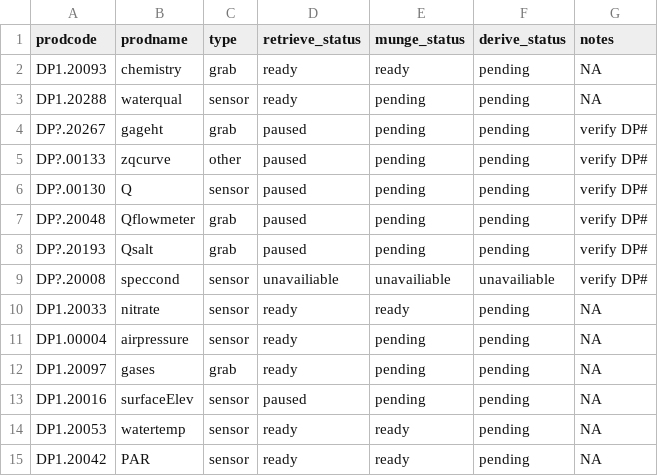
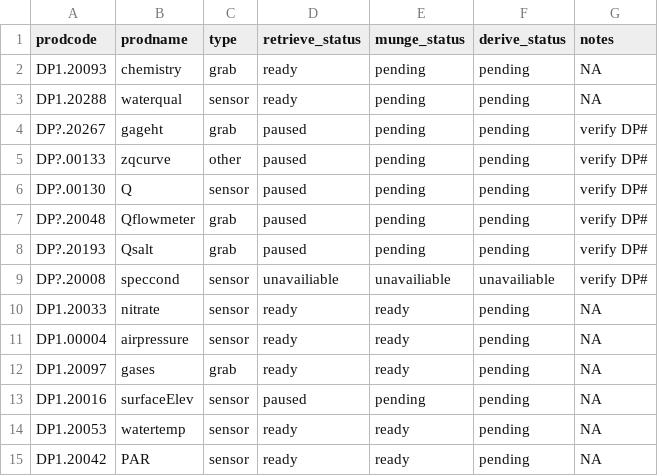
Before and after one commit to MacroSHEDS/data_processing, a CSV file: src/neon/products.csv, drawn as a sheet.

Commit message:
updates to processing kernels and products csv

```diff
--- a/src/neon/products.csv
+++ b/src/neon/products.csv
@@ -1,3 +1,3 @@
 prodcode,prodname,type,retrieve_status,munge_status,derive_status,notes
-DP1.20093,chemistry,grab,ready,ready,pending,NA
+DP1.20093,chemistry,grab,ready,pending,pending,NA
 DP1.20288,waterqual,sensor,ready,pending,pending,NA
@@ -10,4 +10,4 @@ DP?.20008,speccond,sensor,unavailiable,unavailiable,unavailiable,verify DP#
 DP1.20033,nitrate,sensor,ready,ready,pending,NA
-DP1.00004,airpressure,sensor,ready,pending,pending,NA
-DP1.20097,gases,grab,ready,pending,pending,NA
+DP1.00004,airpressure,sensor,ready,ready,pending,NA
+DP1.20097,gases,grab,ready,ready,pending,NA
 DP1.20016,surfaceElev,sensor,paused,pending,pending,NA
```
Also changed, not shown: data/general/variables.csv, 4 other files.
